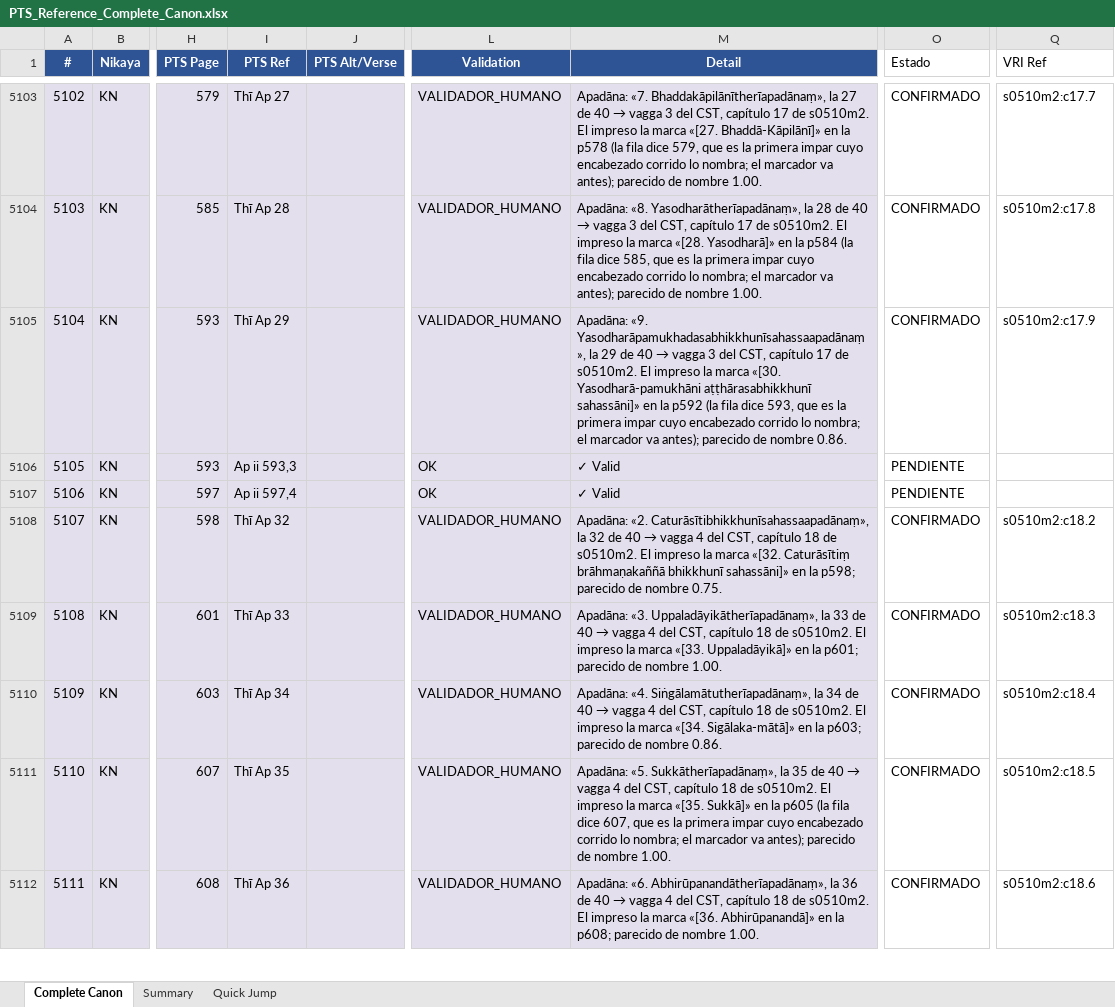
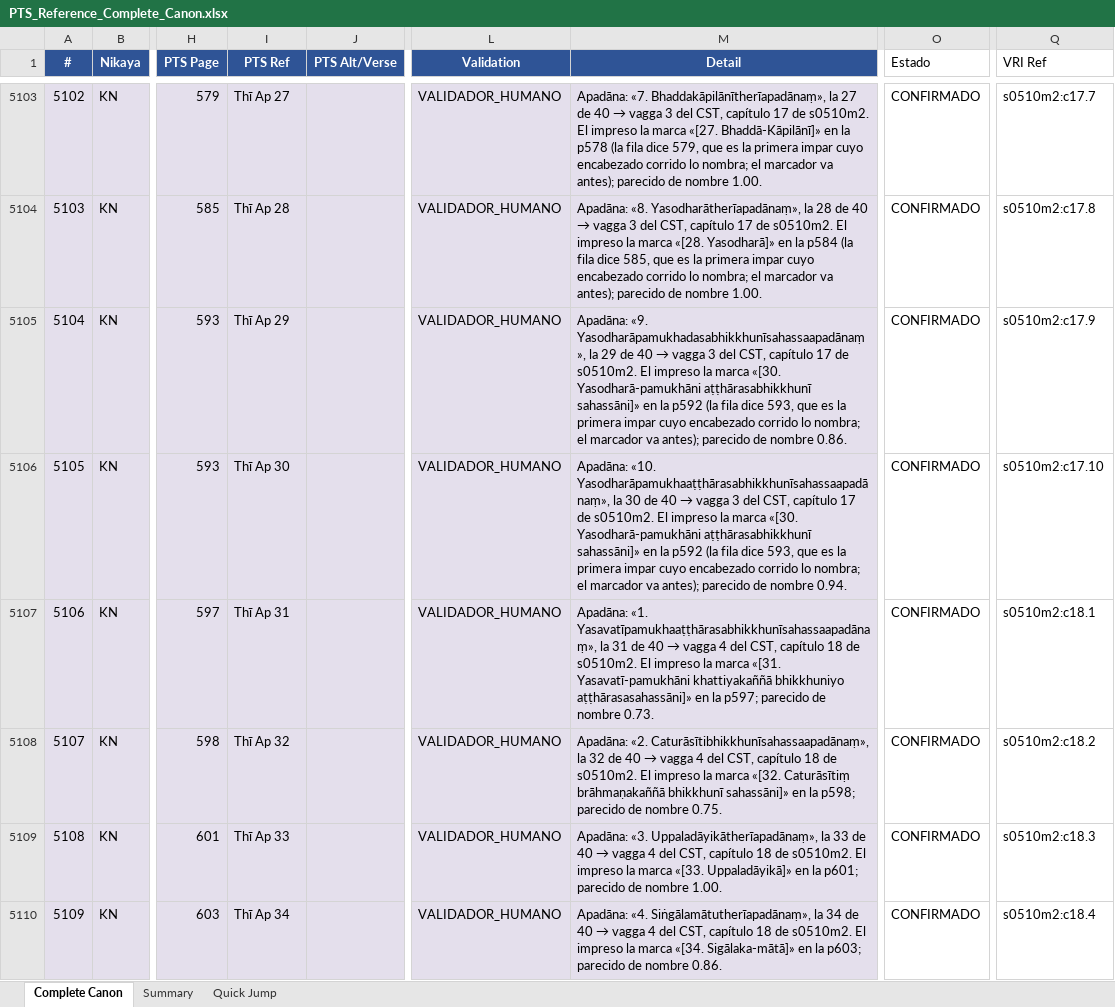
Before and after one commit to jorgecaa/pts-vri-concordance, an Excel workbook: PTS_Reference_Complete_Canon.xlsx, sheet Complete Canon, drawn as a sheet; only a part is shown, gaps mark what is left out; the shorter side is filled out with more unchanged rows; values as stored, in another font and other column widths than the file's, no borders; the diff names each change by its address in the sheet, - before the commit and + after, or states it on an @@ line.

```diff
--- a/PTS_Reference_Complete_Canon.xlsx (sheet Complete Canon)
+++ b/PTS_Reference_Complete_Canon.xlsx (sheet Complete Canon)
-I5106 (PTS Ref): Ap ii 593,3
+I5106 (PTS Ref): Thī Ap 30
-L5106:L5107 (Validation): OK
+L5106:L5107 (Validation): VALIDADOR_HUMANO
@@ M5106 (Detail): ✓ Valid → Apadāna: «10. Yasodharāpamukhaaṭṭhārasabhikkhunīsahassaapadānaṃ», la 30 de 40 → vagga 3 del CST, capítulo 17 de s0510m2. El impreso la marca «[30. Yasodharā-pamukhāni aṭṭhārasabhikkhunī sahassāni]» en la p592 (la fila dice 593, que es la primera impar cuyo encabezado corrido lo nombra; el marcador va antes); parecido de nombre 0.94. @@
-O5106:O5107 (Estado): PENDIENTE
+O5106:O5107 (Estado): CONFIRMADO
-Q5106 (VRI Ref): (empty)
+Q5106 (VRI Ref): s0510m2:c17.10
-I5107 (PTS Ref): Ap ii 597,4
+I5107 (PTS Ref): Thī Ap 31
@@ M5107 (Detail): ✓ Valid → Apadāna: «1. Yasavatīpamukhaaṭṭhārasabhikkhunīsahassaapadānaṃ», la 31 de 40 → vagga 4 del CST, capítulo 18 de s0510m2. El impreso la marca «[31. Yasavatī-pamukhāni khattiyakaññā bhikkhuniyo aṭṭhārasasahassāni]» en la p597; parecido de nombre 0.73. @@
-Q5107 (VRI Ref): (empty)
+Q5107 (VRI Ref): s0510m2:c18.1
```
Also changed, not shown: 3 other files.
